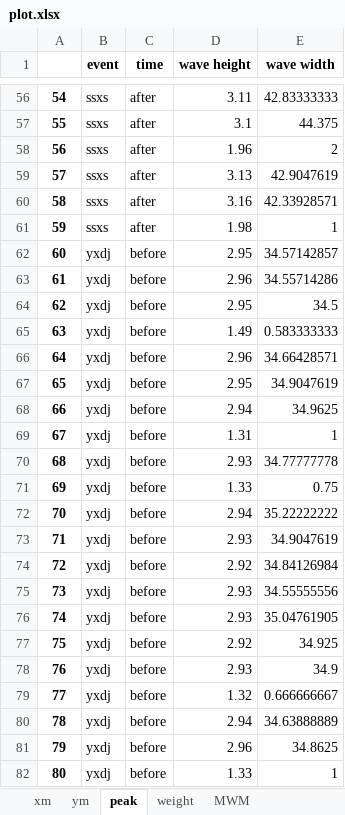
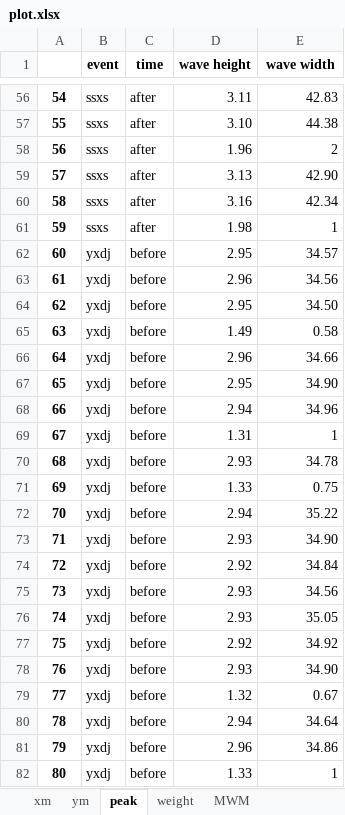
Before and after one commit to BHM-Bob/BA_PY, an Excel workbook: data/plot.xlsx, sheet peak, drawn as a sheet; only a part is shown, gaps mark what is left out; values as stored, in another font and other column widths than the file's, no borders; the diff covers the shown part only; the diff names each change by its address in the sheet, - before the commit and + after, or states it on an @@ line.

```diff
--- a/data/plot.xlsx (sheet peak)
+++ b/data/plot.xlsx (sheet peak)
-E56 (wave width): 42.83333333
+E56 (wave width): 42.83
-D57 (wave height): 3.1
+D57 (wave height): 3.10
-E57 (wave width): 44.375
+E57 (wave width): 44.38
-E59 (wave width): 42.9047619
+E59 (wave width): 42.90
-E60 (wave width): 42.33928571
+E60 (wave width): 42.34
-E62 (wave width): 34.57142857
+E62 (wave width): 34.57
-E63 (wave width): 34.55714286
+E63 (wave width): 34.56
-E64 (wave width): 34.5
+E64 (wave width): 34.50
-E65 (wave width): 0.583333333
+E65 (wave width): 0.58
-E66 (wave width): 34.66428571
+E66 (wave width): 34.66
-E67 (wave width): 34.9047619
+E67 (wave width): 34.90
-E68 (wave width): 34.9625
+E68 (wave width): 34.96
-E70 (wave width): 34.77777778
+E70 (wave width): 34.78
-E72 (wave width): 35.22222222
+E72 (wave width): 35.22
-E73 (wave width): 34.9047619
+E73 (wave width): 34.90
-E74 (wave width): 34.84126984
+E74 (wave width): 34.84
-E75 (wave width): 34.55555556
+E75 (wave width): 34.56
-E76 (wave width): 35.04761905
+E76 (wave width): 35.05
-E77 (wave width): 34.925
+E77 (wave width): 34.92
-E78 (wave width): 34.9
+E78 (wave width): 34.90
-E79 (wave width): 0.666666667
+E79 (wave width): 0.67
-E80 (wave width): 34.63888889
+E80 (wave width): 34.64
-E81 (wave width): 34.8625
+E81 (wave width): 34.86
```
Also changed, not shown: 239 edited cells elsewhere in this sheet, sheet MWM, sheet xm, sheet ym, 7 other files.
